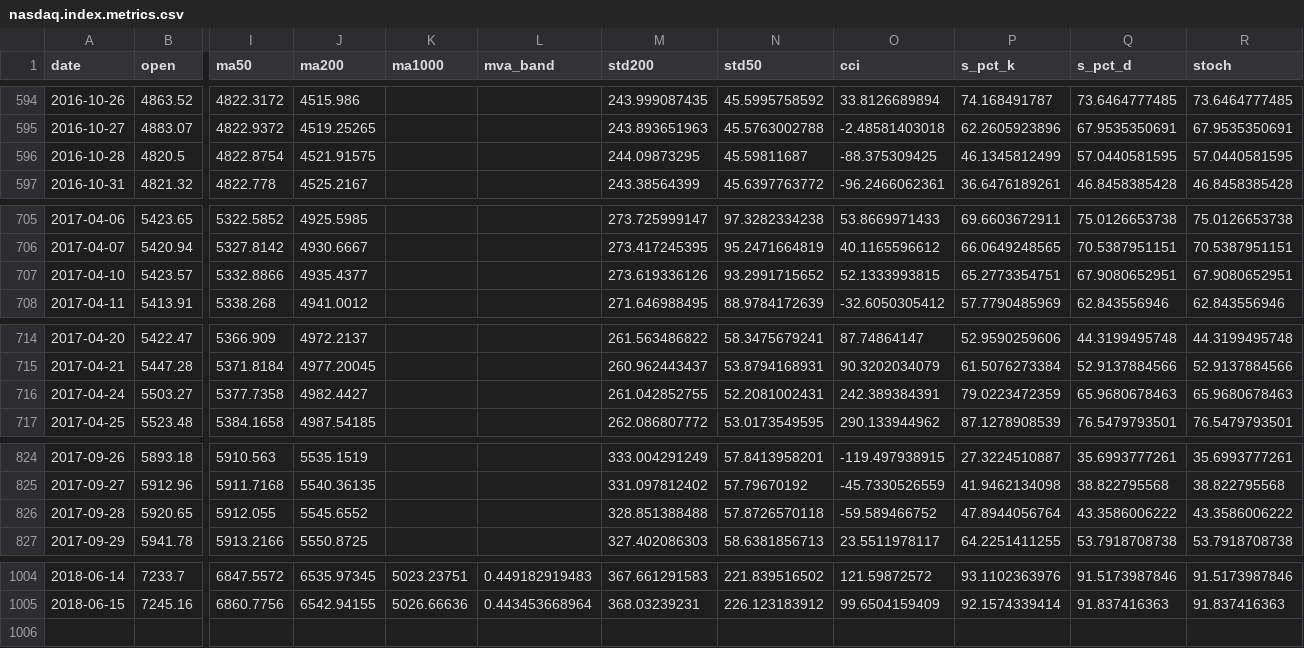
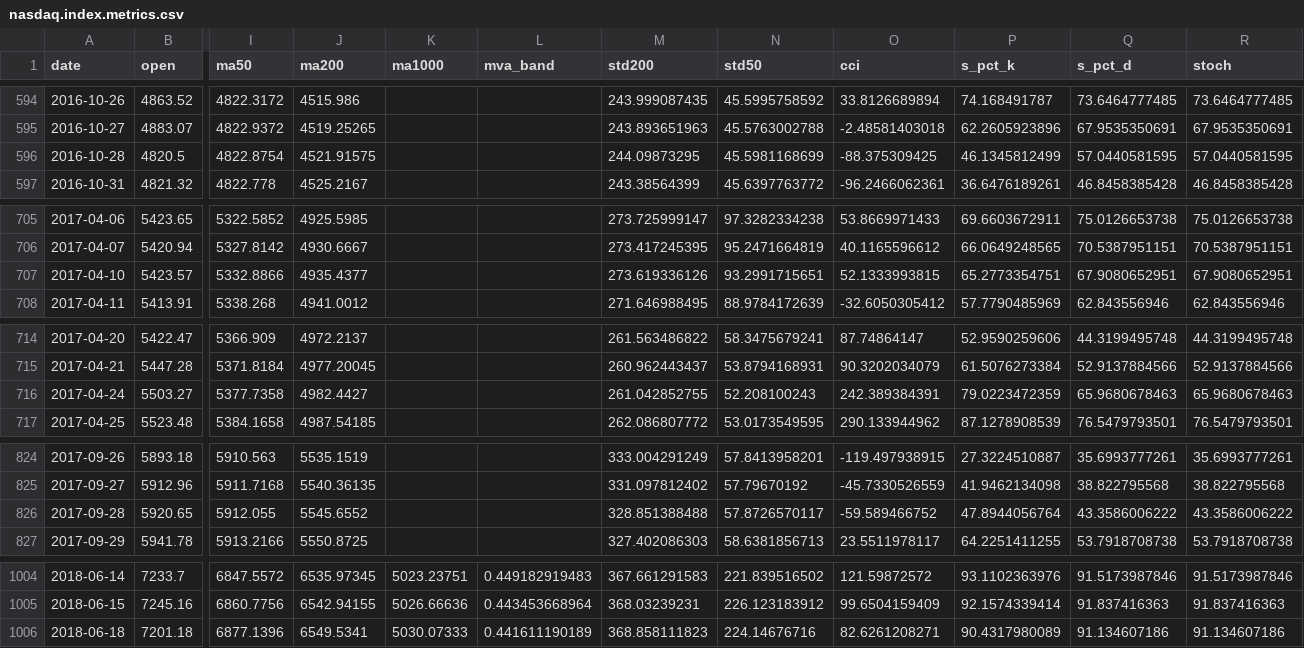
Before and after one commit to zhaoy99/outputs, a CSV file: nasdaq/nasdaq.index.metrics.csv, drawn as a sheet; only a part is shown, gaps mark what is left out; rows hold the shown columns only; the diff names each change by its address in the sheet, - before the commit and + after, or states it on an @@ line.

```diff
--- a/nasdaq/nasdaq.index.metrics.csv
+++ b/nasdaq/nasdaq.index.metrics.csv
-N596 (std50): 45.59811687
+N596 (std50): 45.5981168699
-N707 (std50): 93.2991715652
+N707 (std50): 93.2991715651
-N716 (std50): 52.2081002431
+N716 (std50): 52.208100243
-N826 (std50): 57.8726570118
+N826 (std50): 57.8726570117
+row 1006: 2018-06-18 | 7201.18 | 6877.1396 | 6549.5341 | 5030.07333 | 0.441611190189 | 368.858111823 | 224.14676716 | 82.6261208271 | 90.4317980089 | 91.134607186 | 91.134607186
```
Also changed, not shown: nasdaq/nasdaq.2018-01-01.rtn.csv, nasdaq/nasdaq.index.trend.csv, 4 other files.
